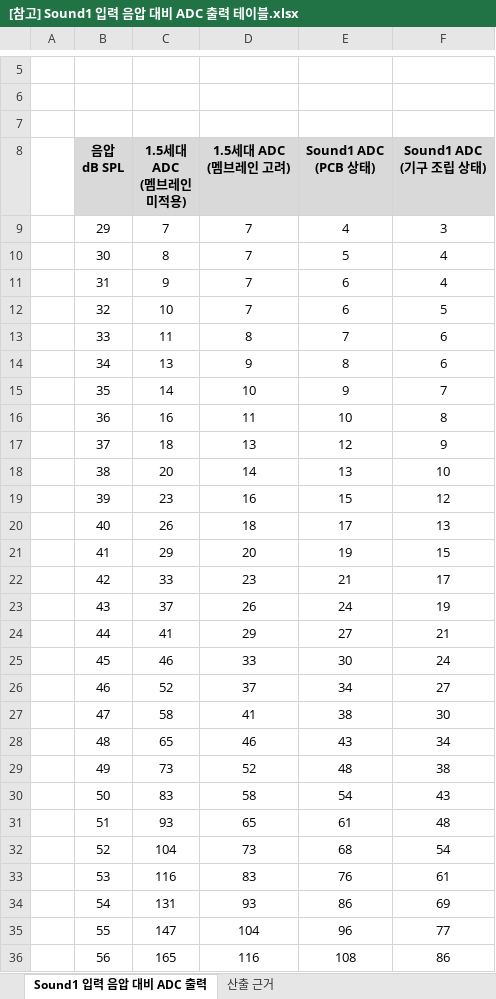
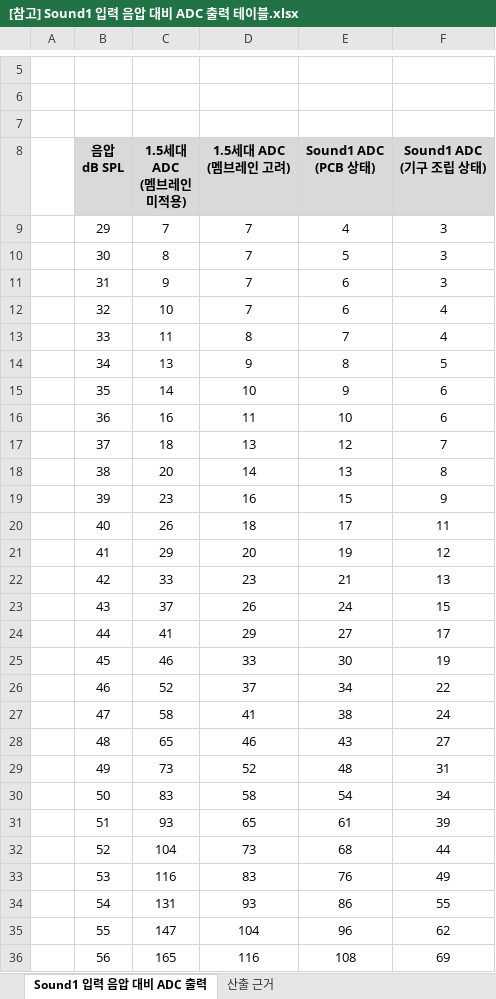
Before and after one commit to eskim-todoc/sound1-fw-e8300, an Excel workbook: docs/참고/인허가/사운드1/[참고] Sound1 입력 음압 대비 ADC 출력 테이블.xlsx, sheet Sound1 입력 음압 대비 ADC 출력, drawn as a sheet; only a part is shown, gaps mark what is left out; values as stored, in another font and other column widths than the file's, no borders; the diff covers the shown part only; the diff names each change by its address in the sheet, - before the commit and + after, or states it on an @@ line.

```diff
--- a/docs/참고/인허가/사운드1/[참고] Sound1 입력 음압 대비 ADC 출력 테이블.xlsx (sheet Sound1 입력 음압 대비 ADC 출력)
+++ b/docs/참고/인허가/사운드1/[참고] Sound1 입력 음압 대비 ADC 출력 테이블.xlsx (sheet Sound1 입력 음압 대비 ADC 출력)
-F10:F11 (Sound1 ADC (기구 조립 상태)): 4
+F10:F11 (Sound1 ADC (기구 조립 상태)): 3
-F12 (Sound1 ADC (기구 조립 상태)): 5
+F12 (Sound1 ADC (기구 조립 상태)): 4
-F13 (Sound1 ADC (기구 조립 상태)): 6
+F13 (Sound1 ADC (기구 조립 상태)): 4
-F14 (Sound1 ADC (기구 조립 상태)): 6
+F14 (Sound1 ADC (기구 조립 상태)): 5
-F15 (Sound1 ADC (기구 조립 상태)): 7
+F15 (Sound1 ADC (기구 조립 상태)): 6
-F16 (Sound1 ADC (기구 조립 상태)): 8
+F16 (Sound1 ADC (기구 조립 상태)): 6
-F17 (Sound1 ADC (기구 조립 상태)): 9
+F17 (Sound1 ADC (기구 조립 상태)): 7
-F18 (Sound1 ADC (기구 조립 상태)): 10
+F18 (Sound1 ADC (기구 조립 상태)): 8
-F19 (Sound1 ADC (기구 조립 상태)): 12
+F19 (Sound1 ADC (기구 조립 상태)): 9
-F20 (Sound1 ADC (기구 조립 상태)): 13
+F20 (Sound1 ADC (기구 조립 상태)): 11
-F21 (Sound1 ADC (기구 조립 상태)): 15
+F21 (Sound1 ADC (기구 조립 상태)): 12
-F22 (Sound1 ADC (기구 조립 상태)): 17
+F22 (Sound1 ADC (기구 조립 상태)): 13
-F23 (Sound1 ADC (기구 조립 상태)): 19
+F23 (Sound1 ADC (기구 조립 상태)): 15
-F24 (Sound1 ADC (기구 조립 상태)): 21
+F24 (Sound1 ADC (기구 조립 상태)): 17
-F25 (Sound1 ADC (기구 조립 상태)): 24
+F25 (Sound1 ADC (기구 조립 상태)): 19
-F26 (Sound1 ADC (기구 조립 상태)): 27
+F26 (Sound1 ADC (기구 조립 상태)): 22
-F27 (Sound1 ADC (기구 조립 상태)): 30
+F27 (Sound1 ADC (기구 조립 상태)): 24
-F28 (Sound1 ADC (기구 조립 상태)): 34
+F28 (Sound1 ADC (기구 조립 상태)): 27
-F29 (Sound1 ADC (기구 조립 상태)): 38
+F29 (Sound1 ADC (기구 조립 상태)): 31
-F30 (Sound1 ADC (기구 조립 상태)): 43
+F30 (Sound1 ADC (기구 조립 상태)): 34
-F31 (Sound1 ADC (기구 조립 상태)): 48
+F31 (Sound1 ADC (기구 조립 상태)): 39
-F32 (Sound1 ADC (기구 조립 상태)): 54
+F32 (Sound1 ADC (기구 조립 상태)): 44
-F33 (Sound1 ADC (기구 조립 상태)): 61
+F33 (Sound1 ADC (기구 조립 상태)): 49
-F34 (Sound1 ADC (기구 조립 상태)): 69
+F34 (Sound1 ADC (기구 조립 상태)): 55
-F35 (Sound1 ADC (기구 조립 상태)): 77
+F35 (Sound1 ADC (기구 조립 상태)): 62
-F36 (Sound1 ADC (기구 조립 상태)): 86
+F36 (Sound1 ADC (기구 조립 상태)): 69
```
Also changed, not shown: 65 edited cells elsewhere in this sheet, sheet 산출 근거, 5 other files.
